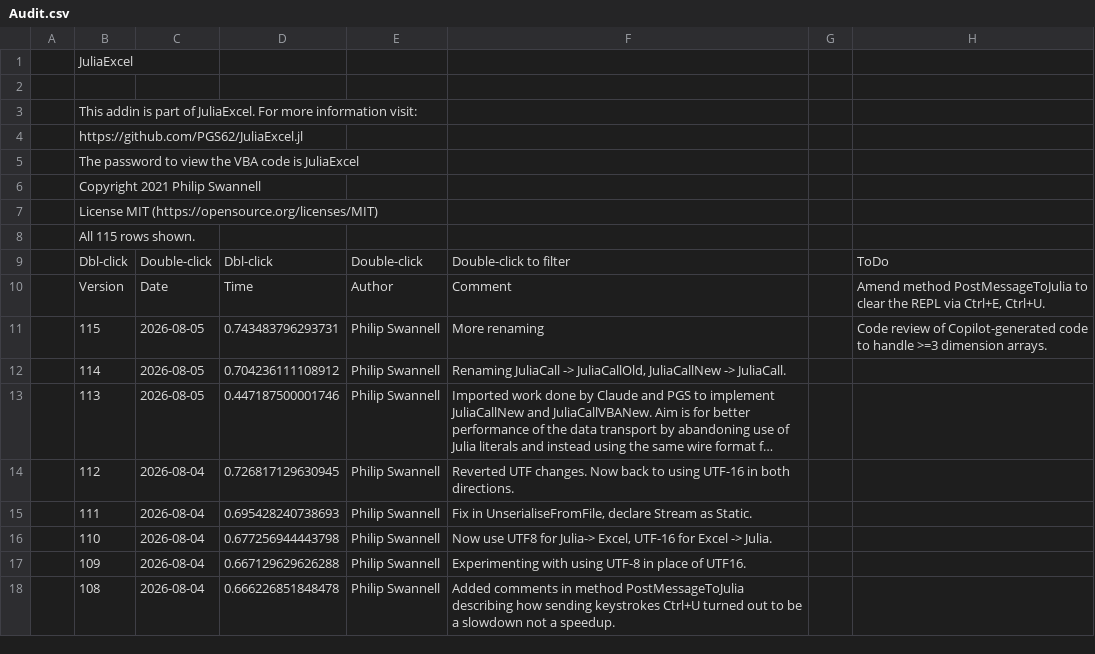
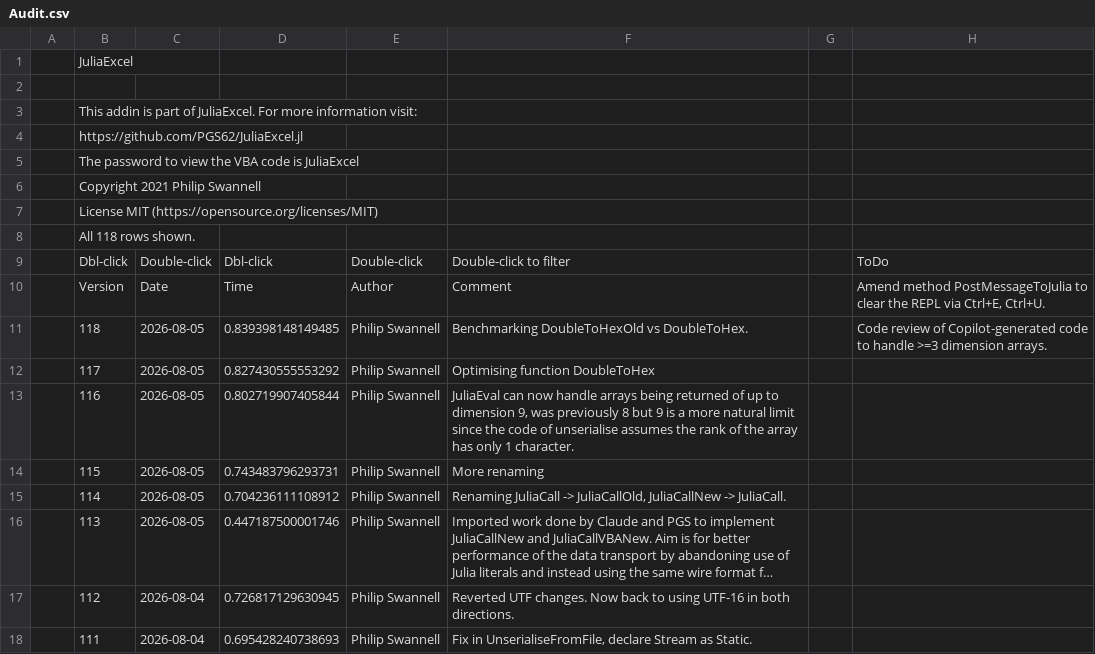
Before and after one commit to PGS62/JuliaExcel.jl, a CSV file: vba/JuliaExcel.xlam/Values/Audit.csv, drawn as a sheet; only a part is shown; the shorter side is filled out with more unchanged rows; long unchanged cells end in ….

Commit message:
Support rank-9 arrays and optimize DoubleToHex
Extends JuliaEval to handle arrays up to dimension 9 (previously 8). Updates GetAt, SetAt, ReDimVariantArray, and AssignByRank functions. Optimizes DoubleToHex using a lookup table approach for ~4x speedup over the original Hex$/Mid$ method. Renames original function to DoubleToHexOld for comparison. Extends SerialiseElement to serialize >2D arrays. Adds BenchmarkDoubleToHex performance test.

```diff
--- a/vba/JuliaExcel.xlam/Values/Audit.csv
+++ b/vba/JuliaExcel.xlam/Values/Audit.csv
@@ -7,6 +7,9 @@
 ,"License MIT (https://opensource.org/licenses/MIT)",,,,,,
-,"All 115 rows shown.",,,,,,
+,"All 118 rows shown.",,,,,,
 ,"Dbl-click","Double-click","Dbl-click","Double-click","Double-click to filter",,"ToDo"
 ,"Version","Date","Time","Author","Comment",,"Amend method PostMessageToJulia to clear the REPL via Ctrl+E, Ctrl+U."
-,115,2026-08-05,0.743483796293731,"Philip Swannell","More renaming",,"Code review of Copilot-generated code to handle >=3 dimension arrays."
+,118,2026-08-05,0.839398148149485,"Philip Swannell","Benchmarking DoubleToHexOld vs DoubleToHex.",,"Code review of Copilot-generated code to handle >=3 dimension arrays."
+,117,2026-08-05,0.827430555553292,"Philip Swannell","Optimising function DoubleToHex",,
+,116,2026-08-05,0.802719907405844,"Philip Swannell","JuliaEval can now handle arrays being returned of up to dimension 9, was previously 8 but 9 is a more natural limit since the code of unserialise assumes the rank of the array has only 1 character.",,
+,115,2026-08-05,0.743483796293731,"Philip Swannell","More renaming",,
 ,114,2026-08-05,0.704236111108912,"Philip Swannell","Renaming JuliaCall -> JuliaCallOld, JuliaCallNew -> JuliaCall.",,
```
Also changed, not shown: 11 other files.
